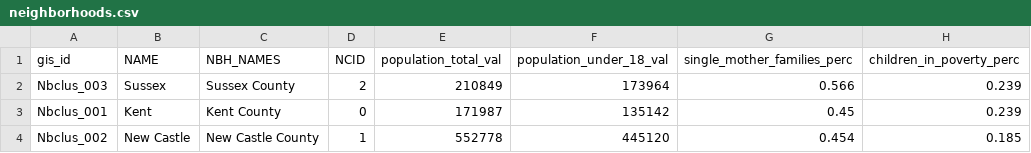
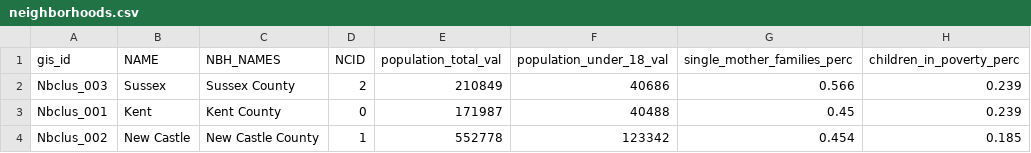
Before and after one commit to timothywvance/timothywvance.github.io, a CSV file: data/neighborhoods.csv, drawn as a sheet; only a part is shown; the diff names each change by its address in the sheet, - before the commit and + after, or states it on an @@ line.

```diff
--- a/data/neighborhoods.csv
+++ b/data/neighborhoods.csv
-F2 (population_under_18_val): 173964
+F2 (population_under_18_val): 40686
-F3 (population_under_18_val): 135142
+F3 (population_under_18_val): 40488
-F4 (population_under_18_val): 445120
+F4 (population_under_18_val): 123342
```
Also changed, not shown: data/fields.csv.
